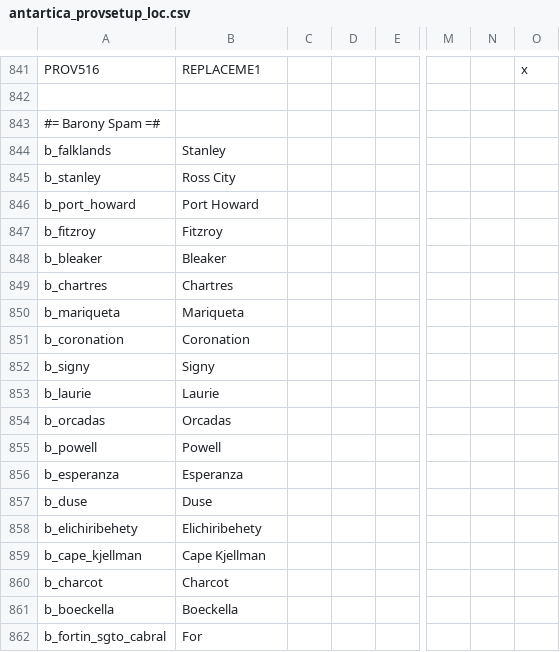
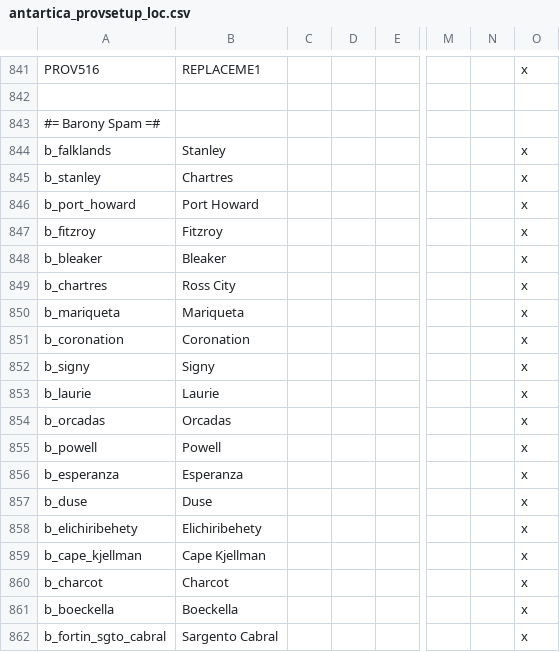
Before and after one commit to Pelinal/The-Last-Continent, a CSV file: localisation/antartica_provsetup_loc.csv, drawn as a sheet; only a part is shown, gaps mark what is left out; the diff names each change by its address in the sheet, - before the commit and + after, or states it on an @@ line.

```diff
--- a/localisation/antartica_provsetup_loc.csv
+++ b/localisation/antartica_provsetup_loc.csv
-O844:O862: (empty)
+O844:O862: x
-B845: Ross City
+B845: Chartres
-B849: Chartres
+B849: Ross City
-B862: For
+B862: Sargento Cabral
```
Also changed, not shown: localisation/antarctica_governments_loc.csv, localisation/antarctica_tiernames_loc.csv, 13 other files.
